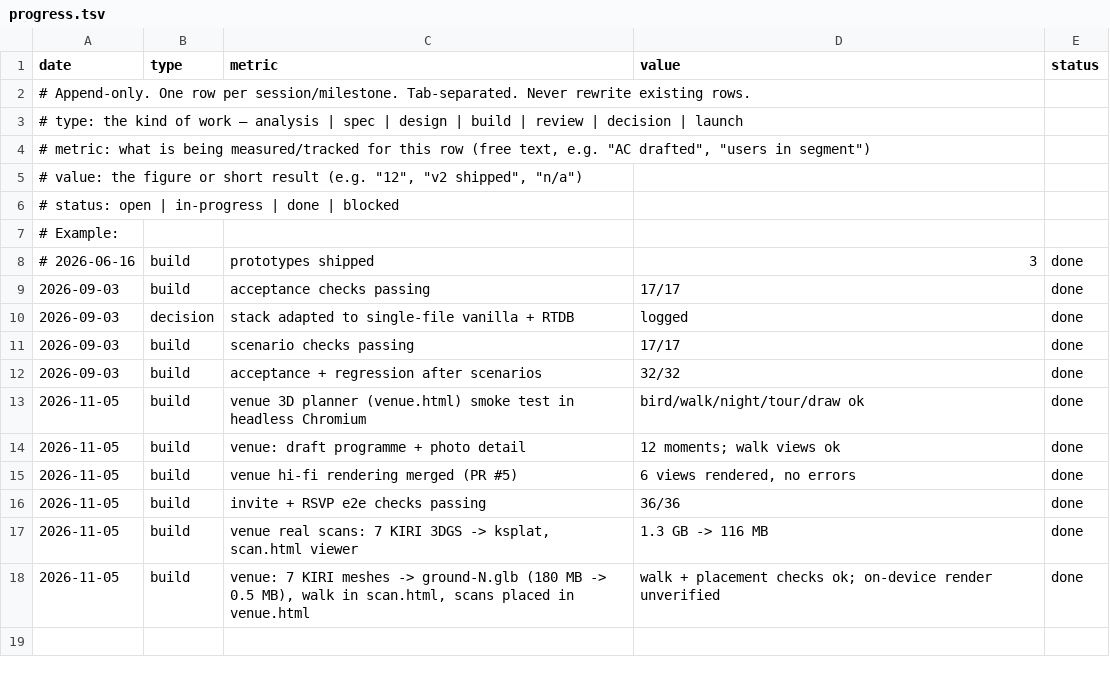
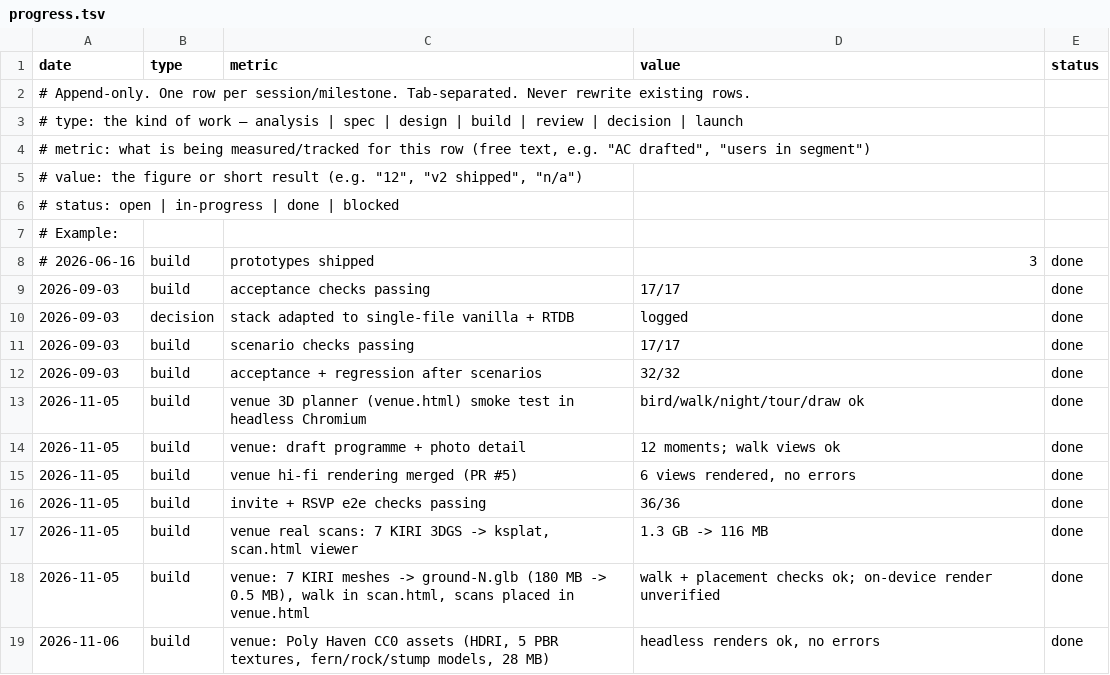
Before and after one commit to borislavbogdanov96-ship-it/solid-sniffle, a TSV file: .claude/progress.tsv, drawn as a sheet; the diff names each change by its address in the sheet, - before the commit and + after, or states it on an @@ line.

```diff
--- a/.claude/progress.tsv
+++ b/.claude/progress.tsv
+row 19: 2026-11-06 | build | venue: Poly Haven CC0 assets (HDRI, 5 PBR textures, fern/rock/stump models, 28 MB) | headless renders ok, no errors | done
```
Also changed, not shown: 33 other files.
